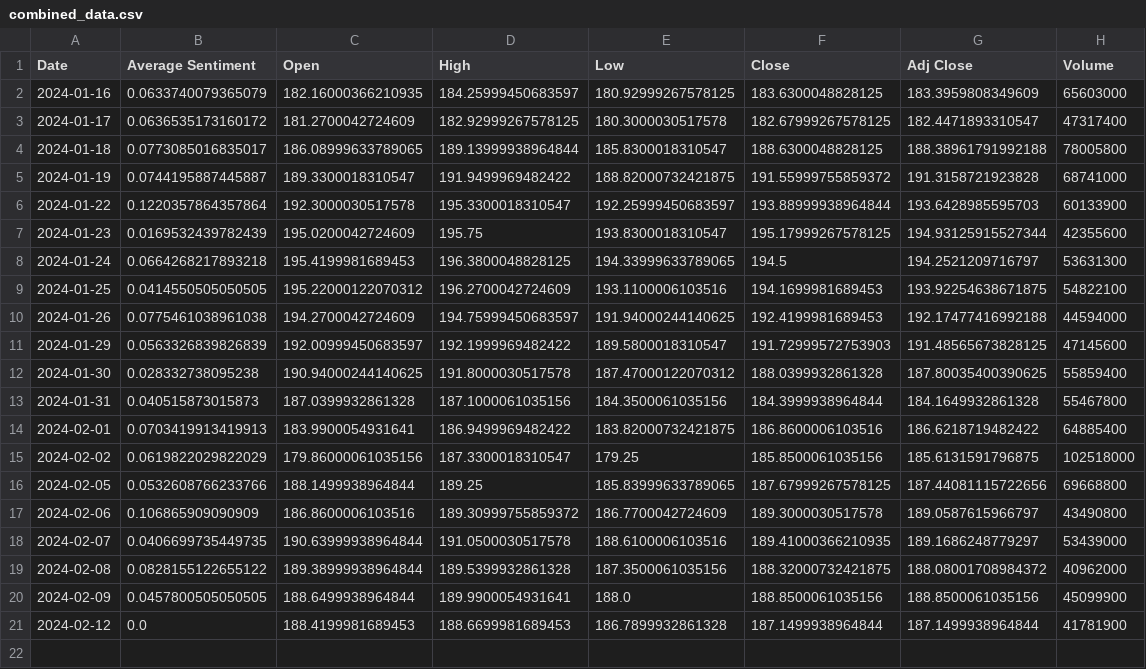
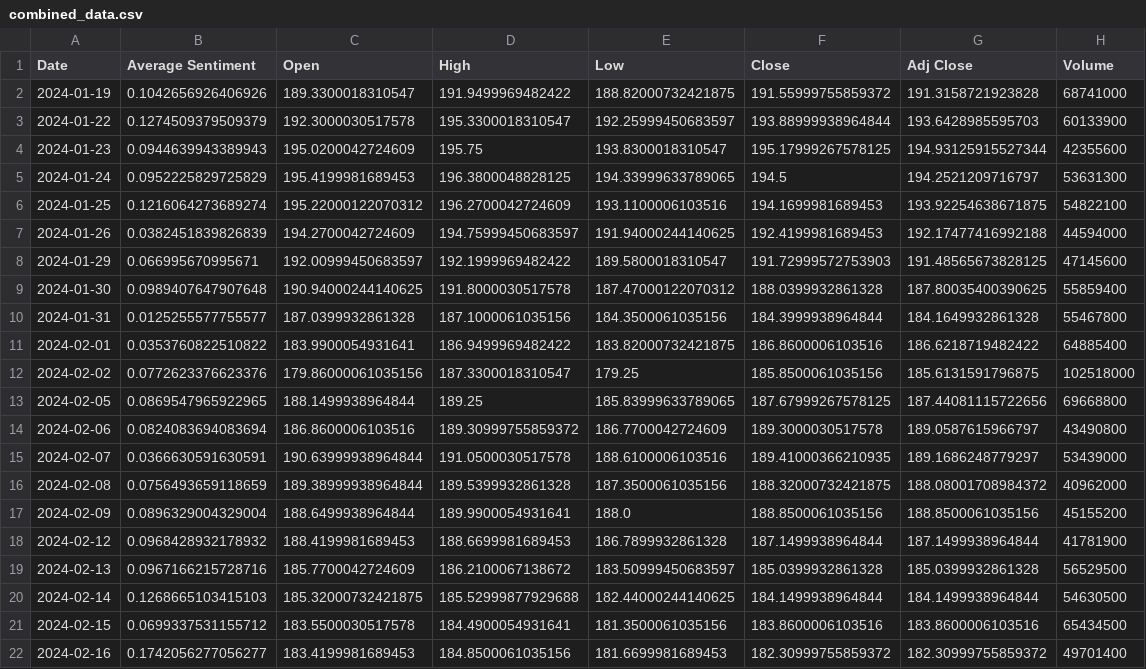
Before and after one commit to ReadyResearchers-2023-24/JackTurner-Artifact, a CSV file: data/combined_data.csv, drawn as a sheet.

```diff
--- a/data/combined_data.csv
+++ b/data/combined_data.csv
@@ -1,21 +1,22 @@
 Date,Average Sentiment,Open,High,Low,Close,Adj Close,Volume
-2024-01-16,0.0633740079365079,182.16000366210935,184.25999450683597,180.92999267578125,183.6300048828125,183.3959808349609,65603000
-2024-01-17,0.0636535173160172,181.2700042724609,182.92999267578125,180.3000030517578,182.67999267578125,182.4471893310547,47317400
-2024-01-18,0.0773085016835017,186.08999633789065,189.13999938964844,185.8300018310547,188.6300048828125,188.38961791992188,78005800
-2024-01-19,0.0744195887445887,189.3300018310547,191.9499969482422,188.82000732421875,191.55999755859372,191.3158721923828,68741000
-2024-01-22,0.1220357864357864,192.3000030517578,195.3300018310547,192.25999450683597,193.88999938964844,193.6428985595703,60133900
-2024-01-23,0.0169532439782439,195.0200042724609,195.75,193.8300018310547,195.17999267578125,194.93125915527344,42355600
-2024-01-24,0.0664268217893218,195.4199981689453,196.3800048828125,194.33999633789065,194.5,194.2521209716797,53631300
-2024-01-25,0.0414550505050505,195.22000122070312,196.2700042724609,193.1100006103516,194.1699981689453,193.92254638671875,54822100
-2024-01-26,0.0775461038961038,194.2700042724609,194.75999450683597,191.94000244140625,192.4199981689453,192.17477416992188,44594000
-2024-01-29,0.0563326839826839,192.00999450683597,192.1999969482422,189.5800018310547,191.72999572753903,191.48565673828125,47145600
-2024-01-30,0.028332738095238,190.94000244140625,191.8000030517578,187.47000122070312,188.0399932861328,187.80035400390625,55859400
-2024-01-31,0.040515873015873,187.0399932861328,187.1000061035156,184.3500061035156,184.3999938964844,184.1649932861328,55467800
-2024-02-01,0.0703419913419913,183.9900054931641,186.9499969482422,183.82000732421875,186.8600006103516,186.6218719482422,64885400
-2024-02-02,0.0619822029822029,179.86000061035156,187.3300018310547,179.25,185.8500061035156,185.6131591796875,102518000
-2024-02-05,0.0532608766233766,188.1499938964844,189.25,185.83999633789065,187.67999267578125,187.44081115722656,69668800
-2024-02-06,0.106865909090909,186.8600006103516,189.30999755859372,186.7700042724609,189.3000030517578,189.0587615966797,43490800
-2024-02-07,0.0406699735449735,190.63999938964844,191.0500030517578,188.6100006103516,189.41000366210935,189.1686248779297,53439000
-2024-02-08,0.0828155122655122,189.38999938964844,189.5399932861328,187.3500061035156,188.32000732421875,188.08001708984372,40962000
-2024-02-09,0.0457800505050505,188.6499938964844,189.9900054931641,188.0,188.8500061035156,188.8500061035156,45099900
-2024-02-12,0.0,188.4199981689453,188.6699981689453,186.7899932861328,187.1499938964844,187.1499938964844,41781900
+2024-01-19,0.1042656926406926,189.3300018310547,191.9499969482422,188.82000732421875,191.55999755859372,191.3158721923828,68741000
+2024-01-22,0.1274509379509379,192.3000030517578,195.3300018310547,192.25999450683597,193.88999938964844,193.6428985595703,60133900
+2024-01-23,0.0944639943389943,195.0200042724609,195.75,193.8300018310547,195.17999267578125,194.93125915527344,42355600
+2024-01-24,0.0952225829725829,195.4199981689453,196.3800048828125,194.33999633789065,194.5,194.2521209716797,53631300
+2024-01-25,0.1216064273689274,195.22000122070312,196.2700042724609,193.1100006103516,194.1699981689453,193.92254638671875,54822100
+2024-01-26,0.0382451839826839,194.2700042724609,194.75999450683597,191.94000244140625,192.4199981689453,192.17477416992188,44594000
+2024-01-29,0.066995670995671,192.00999450683597,192.1999969482422,189.5800018310547,191.72999572753903,191.48565673828125,47145600
+2024-01-30,0.0989407647907648,190.94000244140625,191.8000030517578,187.47000122070312,188.0399932861328,187.80035400390625,55859400
+2024-01-31,0.0125255577755577,187.0399932861328,187.1000061035156,184.3500061035156,184.3999938964844,184.1649932861328,55467800
+2024-02-01,0.0353760822510822,183.9900054931641,186.9499969482422,183.82000732421875,186.8600006103516,186.6218719482422,64885400
+2024-02-02,0.0772623376623376,179.86000061035156,187.3300018310547,179.25,185.8500061035156,185.6131591796875,102518000
+2024-02-05,0.0869547965922965,188.1499938964844,189.25,185.83999633789065,187.67999267578125,187.44081115722656,69668800
+2024-02-06,0.0824083694083694,186.8600006103516,189.30999755859372,186.7700042724609,189.3000030517578,189.0587615966797,43490800
+2024-02-07,0.0366630591630591,190.63999938964844,191.0500030517578,188.6100006103516,189.41000366210935,189.1686248779297,53439000
+2024-02-08,0.0756493659118659,189.38999938964844,189.5399932861328,187.3500061035156,188.32000732421875,188.08001708984372,40962000
+2024-02-09,0.0896329004329004,188.6499938964844,189.9900054931641,188.0,188.8500061035156,188.8500061035156,45155200
+2024-02-12,0.0968428932178932,188.4199981689453,188.6699981689453,186.7899932861328,187.1499938964844,187.1499938964844,41781900
+2024-02-13,0.0967166215728716,185.7700042724609,186.2100067138672,183.50999450683597,185.0399932861328,185.0399932861328,56529500
+2024-02-14,0.1268665103415103,185.32000732421875,185.52999877929688,182.44000244140625,184.1499938964844,184.1499938964844,54630500
+2024-02-15,0.0699337531155712,183.5500030517578,184.4900054931641,181.3500061035156,183.8600006103516,183.8600006103516,65434500
+2024-02-16,0.1742056277056277,183.4199981689453,184.8500061035156,181.6699981689453,182.30999755859372,182.30999755859372,49701400
```
Also changed, not shown: data/average_sentiment_daily.csv, data/stock_prices_last_30_days.csv, 2 other files.
